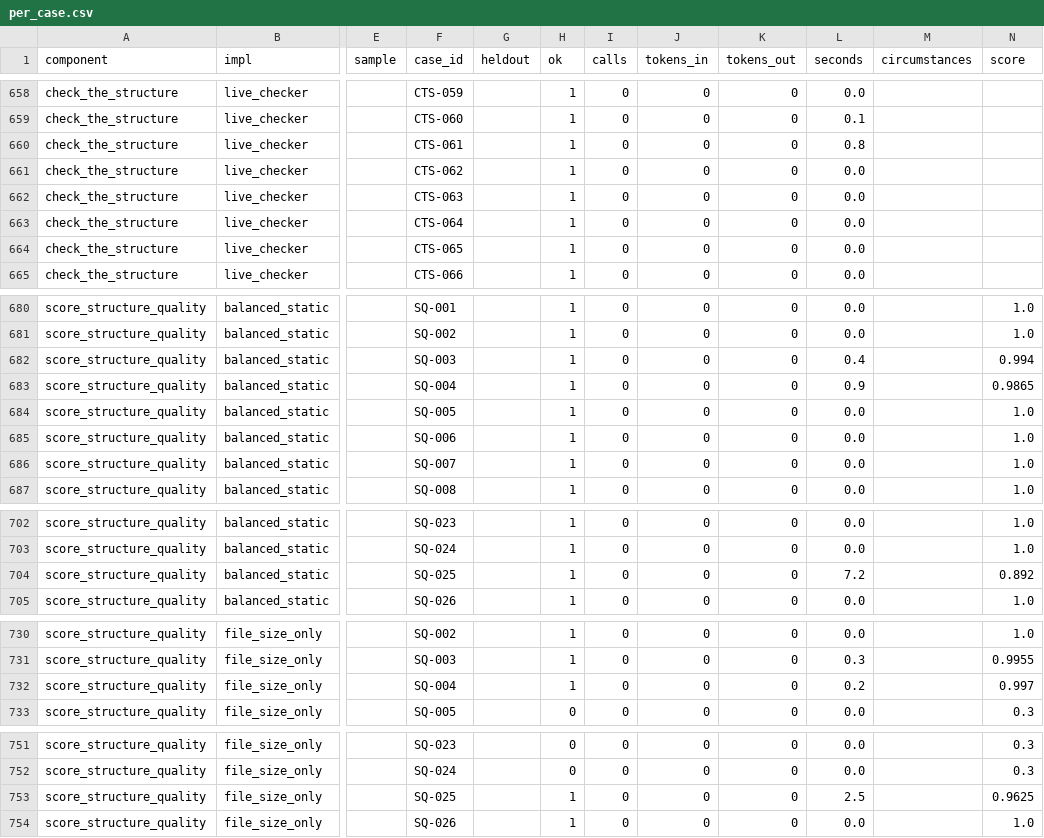
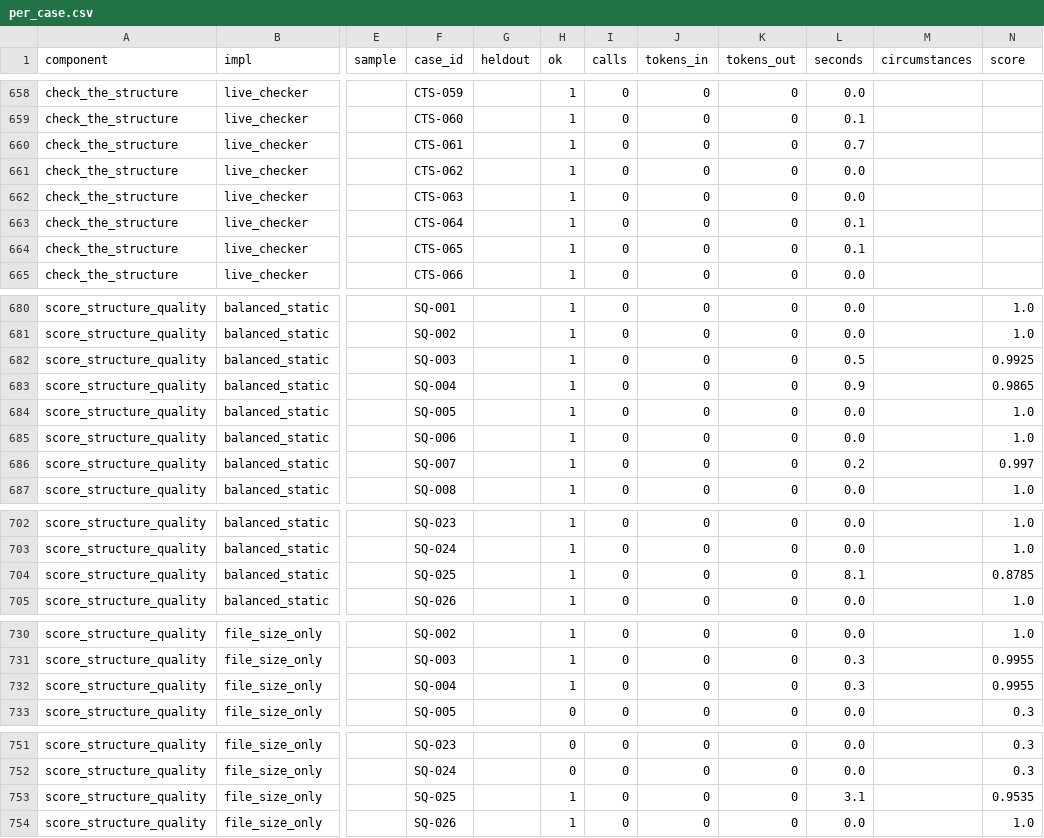
Before and after one commit to JoshuaMathias/evolvable-structure, a CSV file: implementations/python/evaluation/components/per_case.csv, drawn as a sheet; only a part is shown, gaps mark what is left out; the diff covers the shown part only; the diff names each change by its address in the sheet, - before the commit and + after, or states it on an @@ line.

```diff
--- a/implementations/python/evaluation/components/per_case.csv
+++ b/implementations/python/evaluation/components/per_case.csv
-L660 (seconds): 0.8
+L660 (seconds): 0.7
-L663:L664 (seconds): 0.0
+L663:L664 (seconds): 0.1
-L682 (seconds): 0.4
+L682 (seconds): 0.5
-N682 (score): 0.994
+N682 (score): 0.9925
-L686 (seconds): 0.0
+L686 (seconds): 0.2
-N686 (score): 1.0
+N686 (score): 0.997
-L704 (seconds): 7.2
+L704 (seconds): 8.1
-N704 (score): 0.892
+N704 (score): 0.8785
-L732 (seconds): 0.2
+L732 (seconds): 0.3
-N732 (score): 0.997
+N732 (score): 0.9955
-L753 (seconds): 2.5
+L753 (seconds): 3.1
-N753 (score): 0.9625
+N753 (score): 0.9535
```
Also changed, not shown: 3 edited cells elsewhere in this file, implementations/python/evaluation/components/results.csv.
